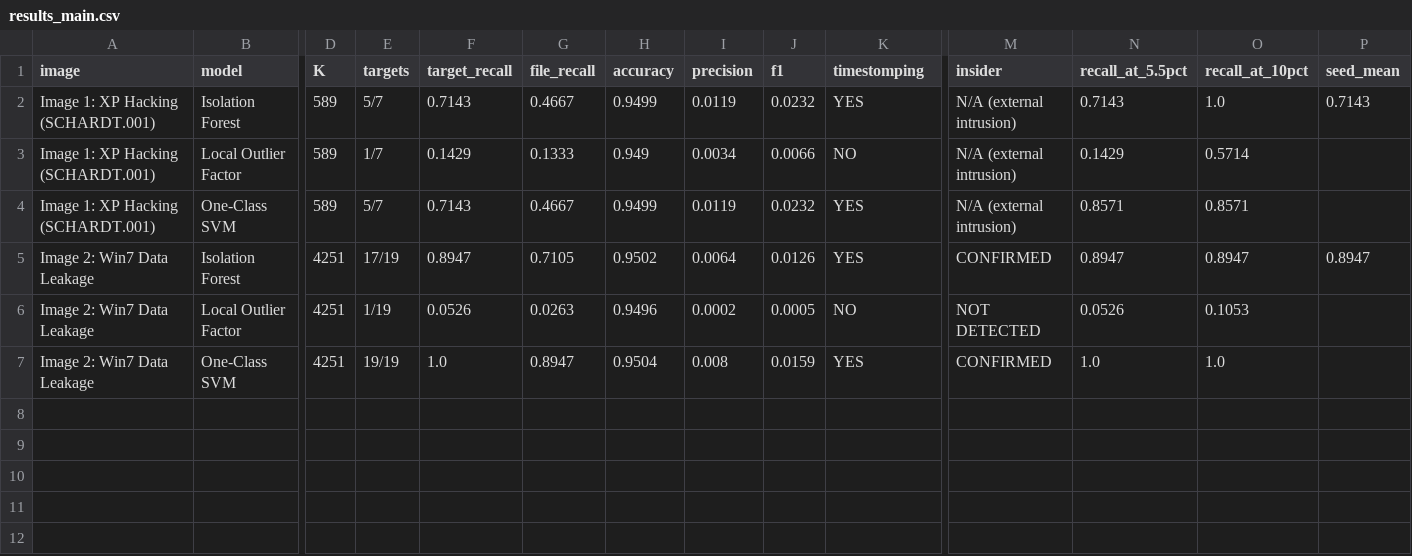
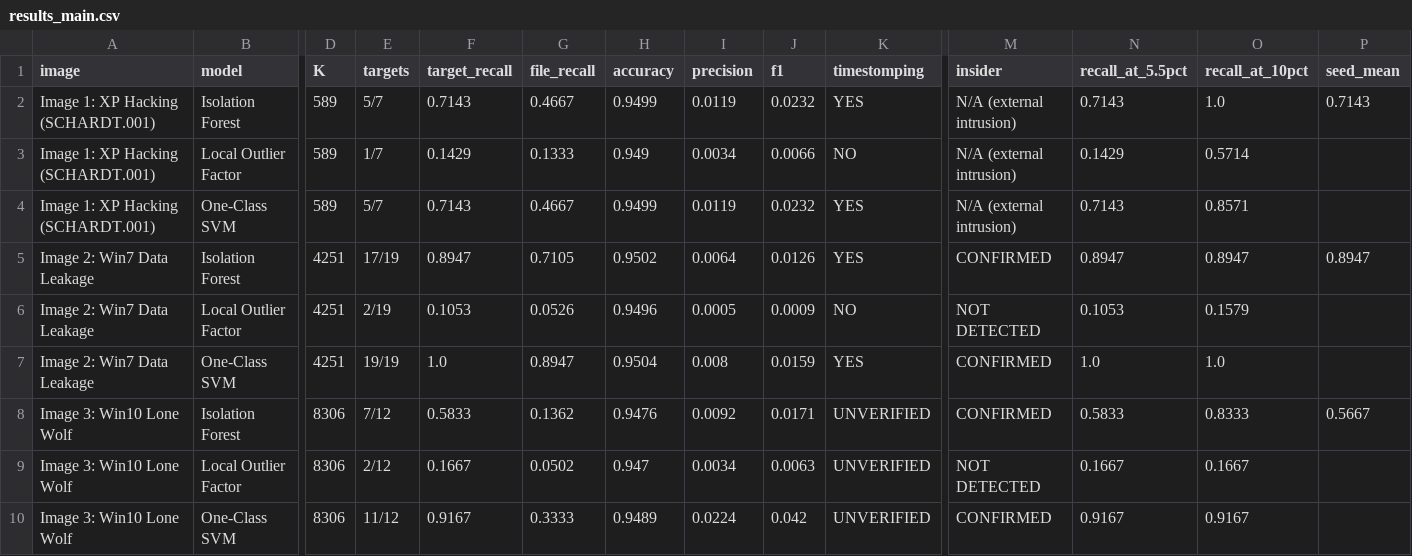
Before and after one commit to being-cheema/ForensIQ, a CSV file: reports/multimodel_eval/results_main.csv, drawn as a sheet; only a part is shown, gaps mark what is left out; rows hold the shown columns only; the diff names each change by its address in the sheet, - before the commit and + after, or states it on an @@ line.

```diff
--- a/reports/multimodel_eval/results_main.csv
+++ b/reports/multimodel_eval/results_main.csv
-N4 (recall_at_5.5pct): 0.8571
+N4 (recall_at_5.5pct): 0.7143
-E6 (targets): 1/19
+E6 (targets): 2/19
-F6 (target_recall): 0.0526
+F6 (target_recall): 0.1053
-G6 (file_recall): 0.0263
+G6 (file_recall): 0.0526
-I6 (precision): 0.0002
+I6 (precision): 0.0005
-J6 (f1): 0.0005
+J6 (f1): 0.0009
-N6 (recall_at_5.5pct): 0.0526
+N6 (recall_at_5.5pct): 0.1053
-O6 (recall_at_10pct): 0.1053
+O6 (recall_at_10pct): 0.1579
+row 8: Image 3: Win10 Lone Wolf | Isolation Forest | 8306 | 7/12 | 0.5833 | 0.1362 | 0.9476 | 0.0092 | 0.0171 | UNVERIFIED | CONFIRMED | 0.5833 | 0.8333 | 0.5667
+row 9: Image 3: Win10 Lone Wolf | Local Outlier Factor | 8306 | 2/12 | 0.1667 | 0.0502 | 0.947 | 0.0034 | 0.0063 | UNVERIFIED | NOT DETECTED | 0.1667 | 0.1667
+row 10: Image 3: Win10 Lone Wolf | One-Class SVM | 8306 | 11/12 | 0.9167 | 0.3333 | 0.9489 | 0.0224 | 0.042 | UNVERIFIED | CONFIRMED | 0.9167 | 0.9167
```
Also changed, not shown: reports/multimodel_eval/results_ablation.csv, reports/multimodel_eval/shap/img1_Local_Outlier_Factor_shap.csv, 29 other files.
